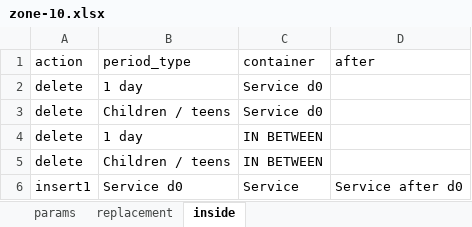
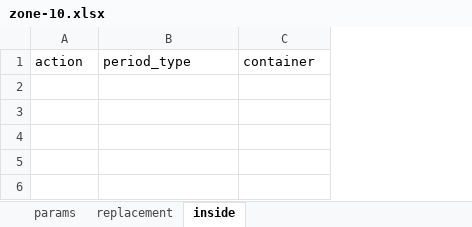
Before and after one commit to s66erge/entan-mkdocs, an Excel workbook: data/zone-10.xlsx, sheet inside, drawn as a sheet; values as stored, in another font and other column widths than the file's, no borders; the diff names each change by its address in the sheet, - before the commit and + after, or states it on an @@ line.

Commit message:
corrected updating model attribute + listener on-transition (and NOT after)

```diff
--- a/data/zone-10.xlsx (sheet inside)
+++ b/data/zone-10.xlsx (sheet inside)
-column D, row 1: after
-row 2: delete | 1 day | Service d0
-row 3: delete | Children / teens | Service d0
-row 4: delete | 1 day | IN BETWEEN
-row 5: delete | Children / teens | IN BETWEEN
-row 6: insert1 | Service d0 | Service | Service after d0
```
Also changed, not shown: sheet replacement, sheet params, 9 other files.
